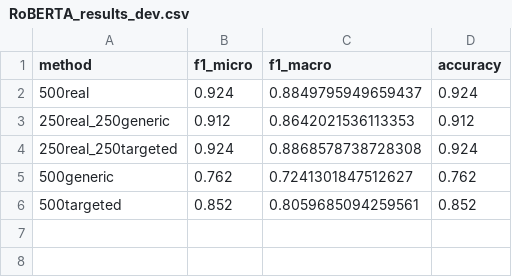
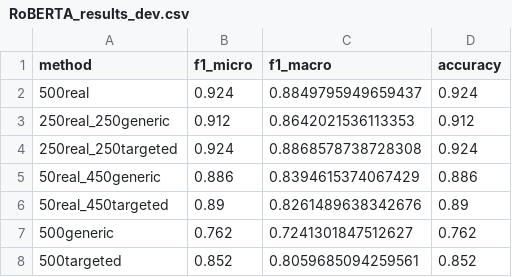
Before and after one commit to AlessandroGhiotto/thesis-nlp, a CSV file: src/agnews/experiments/RoBERTA_500samples/RoBERTA_results_dev.csv, drawn as a sheet.

```diff
--- a/src/agnews/experiments/RoBERTA_500samples/RoBERTA_results_dev.csv
+++ b/src/agnews/experiments/RoBERTA_500samples/RoBERTA_results_dev.csv
@@ -4,2 +4,4 @@ method,f1_micro,f1_macro,accuracy
 250real_250targeted,0.924,0.8868578738728308,0.924
+50real_450generic,0.886,0.8394615374067429,0.886
+50real_450targeted,0.89,0.8261489638342676,0.89
 500generic,0.762,0.7241301847512627,0.762
```
Also changed, not shown: 6 other files.
